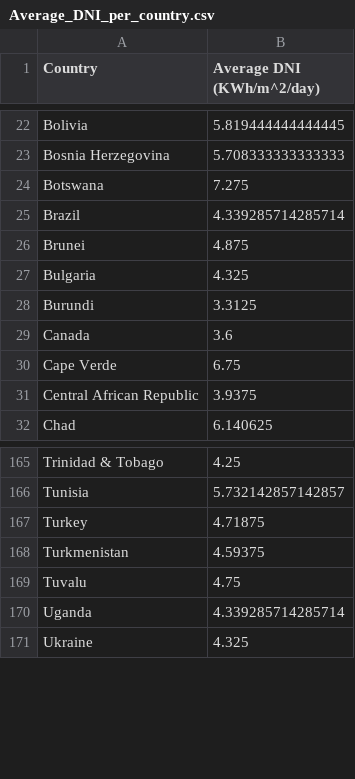
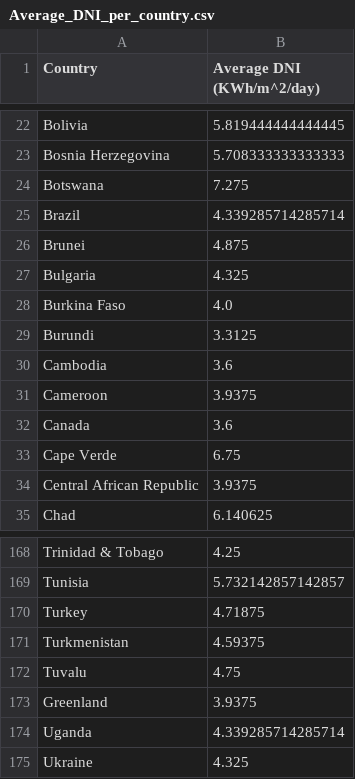
Before and after one commit to alexffsilva2001/alexffsilva2001.github.io, a CSV file: Average_DNI_per_country.csv, drawn as a sheet; only a part is shown, gaps mark what is left out; the diff names each change by its address in the sheet, - before the commit and + after, or states it on an @@ line.

Commit message:
Add files via upload

```diff
--- a/Average_DNI_per_country.csv
+++ b/Average_DNI_per_country.csv
+row 28: Burkina Faso | 4.0
+row 30: Cambodia | 3.6
+row 31: Cameroon | 3.9375
+row 173: Greenland | 3.9375
```
